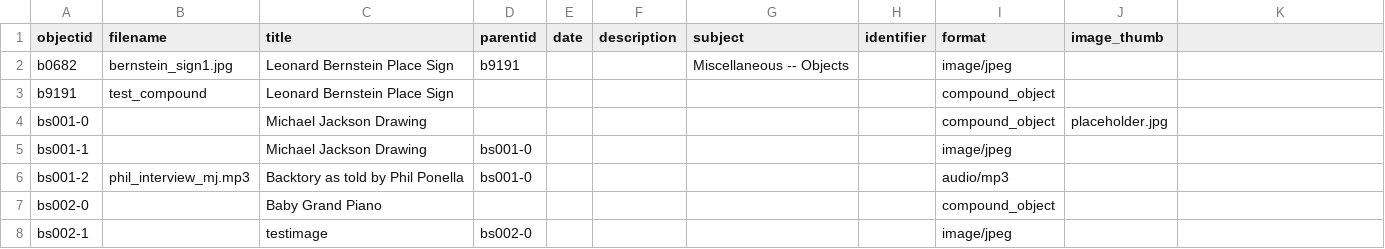
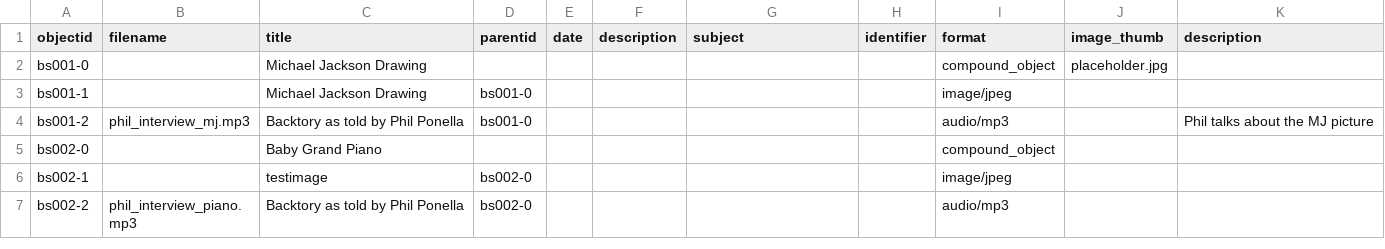
Before and after one commit to ricmarsh/bernsteins-stuff, a CSV file: _data/bernstein.csv, drawn as a sheet; only a part is shown; the shorter side is filled out with more unchanged rows; the diff covers the shown part only.

```diff
--- a/_data/bernstein.csv
+++ b/_data/bernstein.csv
@@ -1,3 +1 @@
-objectid,filename,title,parentid,date,description,subject,identifier,format,image_thumb
-b0682,bernstein_sign1.jpg,Leonard Bernstein Place Sign,b9191,,,Miscellaneous -- Objects,,image/jpeg,
-b9191,test_compound,Leonard Bernstein Place Sign,,,,,,compound_object,
+objectid,filename,title,parentid,date,description,subject,identifier,format,image_thumb,description
@@ -6 +4 @@ bs001-1,,Michael Jackson Drawing,bs001-0,,,,,image/jpeg,
-bs001-2,phil_interview_mj.mp3,Backtory as told by Phil Ponella,bs001-0,,,,,audio/mp3,
+bs001-2,phil_interview_mj.mp3,Backtory as told by Phil Ponella,bs001-0,,,,,audio/mp3,,Phil talks about the MJ picture
```
Also changed, not shown: 20 added rows elsewhere in this file.
